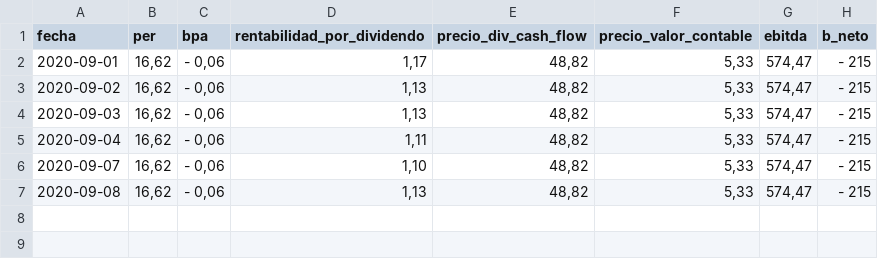
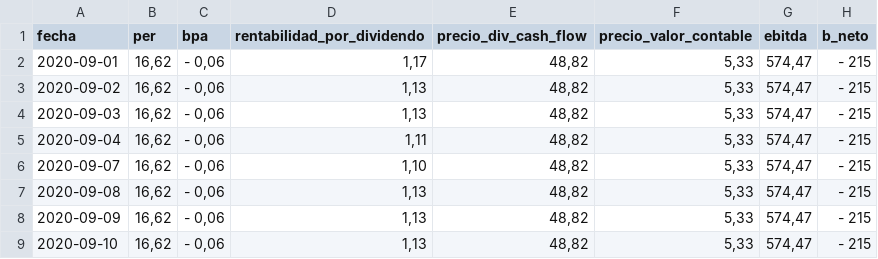
Before and after one commit to yensaiFM/TFM_KSCHOOL_Data_Science, a CSV file: dataset/AMS/metrics_AMS_202009.csv, drawn as a sheet; the diff names each change by its address in the sheet, - before the commit and + after, or states it on an @@ line.

```diff
--- a/dataset/AMS/metrics_AMS_202009.csv
+++ b/dataset/AMS/metrics_AMS_202009.csv
+row 8: 2020-09-09 | 16,62 | - 0,06 | 1,13 | 48,82 | 5,33 | 574,47 | - 215
+row 9: 2020-09-10 | 16,62 | - 0,06 | 1,13 | 48,82 | 5,33 | 574,47 | - 215
```
Also changed, not shown: dataset/AENA/AENA_202009.csv, dataset/FER/FER_202009.csv, 19 other files.
